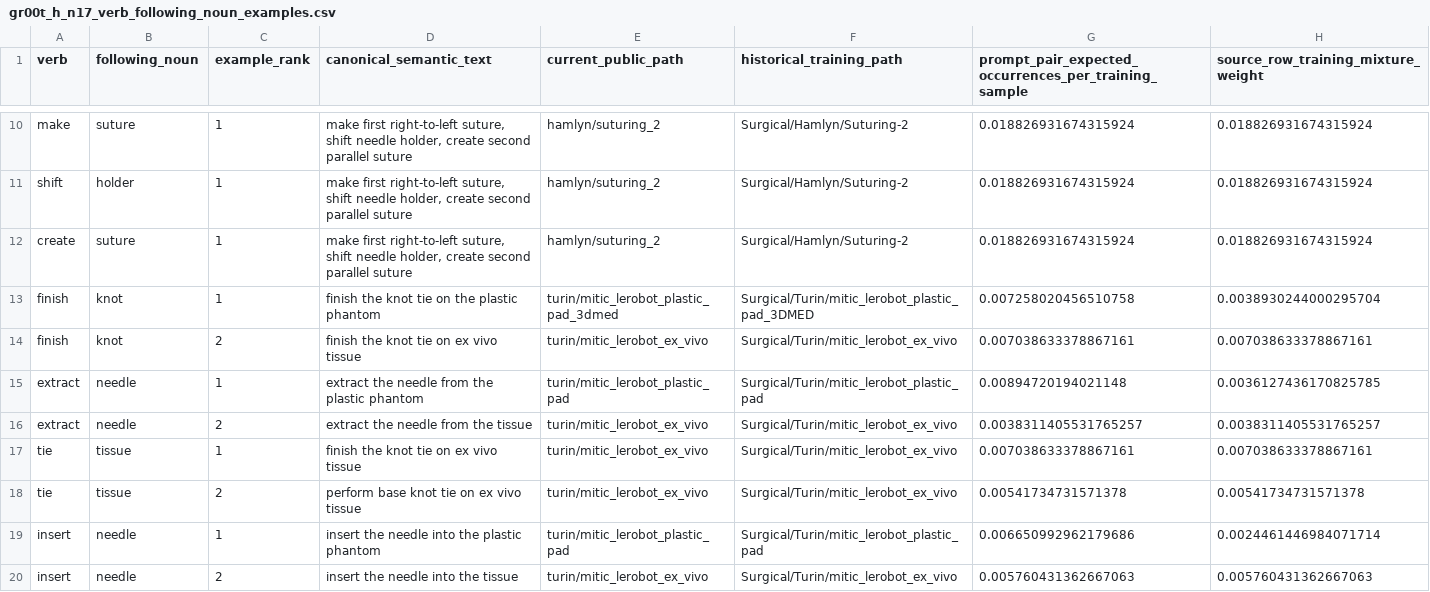
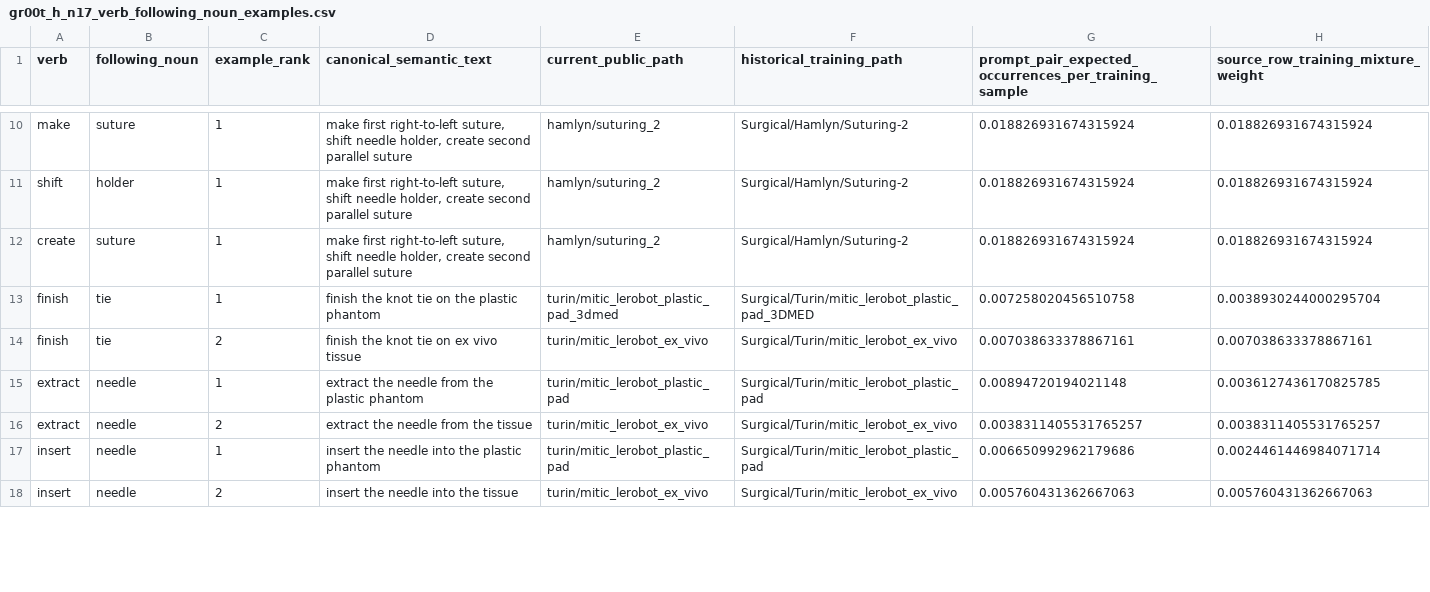
Before and after one commit to JanusMaple/gr00t-h-surgical-language-analysis, a CSV file: extracted_language/gr00t_h_n17_verb_following_noun_examples.csv, drawn as a sheet; only a part is shown, gaps mark what is left out; the diff covers the shown part only.

```diff
--- a/extracted_language/gr00t_h_n17_verb_following_noun_examples.csv
+++ b/extracted_language/gr00t_h_n17_verb_following_noun_examples.csv
@@ -12,8 +12,6 @@ shift,holder,1,"make first right-to-left suture, shift needle holder, create sec
 create,suture,1,"make first right-to-left suture, shift needle holder, create second parallel suture",hamlyn/suturing_2,Surgical/Hamlyn/Suturing-2,0.018826931674315924,0.018826931674315924
-finish,knot,1,finish the knot tie on the plastic phantom,turin/mitic_lerobot_plastic_pad_3dmed,Surgical/Turin/mitic_lerobot_plastic_pad_3DMED,0.007258020456510758,0.0038930244000295704
-finish,knot,2,finish the knot tie on ex vivo tissue,turin/mitic_lerobot_ex_vivo,Surgical/Turin/mitic_lerobot_ex_vivo,0.007038633378867161,0.007038633378867161
+finish,tie,1,finish the knot tie on the plastic phantom,turin/mitic_lerobot_plastic_pad_3dmed,Surgical/Turin/mitic_lerobot_plastic_pad_3DMED,0.007258020456510758,0.0038930244000295704
+finish,tie,2,finish the knot tie on ex vivo tissue,turin/mitic_lerobot_ex_vivo,Surgical/Turin/mitic_lerobot_ex_vivo,0.007038633378867161,0.007038633378867161
 extract,needle,1,extract the needle from the plastic phantom,turin/mitic_lerobot_plastic_pad,Surgical/Turin/mitic_lerobot_plastic_pad,0.00894720194021148,0.0036127436170825785
 extract,needle,2,extract the needle from the tissue,turin/mitic_lerobot_ex_vivo,Surgical/Turin/mitic_lerobot_ex_vivo,0.0038311405531765257,0.0038311405531765257
-tie,tissue,1,finish the knot tie on ex vivo tissue,turin/mitic_lerobot_ex_vivo,Surgical/Turin/mitic_lerobot_ex_vivo,0.007038633378867161,0.007038633378867161
-tie,tissue,2,perform base knot tie on ex vivo tissue,turin/mitic_lerobot_ex_vivo,Surgical/Turin/mitic_lerobot_ex_vivo,0.00541734731571378,0.00541734731571378
 insert,needle,1,insert the needle into the plastic phantom,turin/mitic_lerobot_plastic_pad,Surgical/Turin/mitic_lerobot_plastic_pad,0.006650992962179686,0.0024461446984071714
```
Also changed, not shown: 6 added rows, 5 removed rows and 28 edited cells elsewhere in this file, extracted_language/gr00t_h_n17_language_normalization_audit.csv, extracted_language/gr00t_h_n17_language_normalization_rule_summary.csv, 10 other files.
